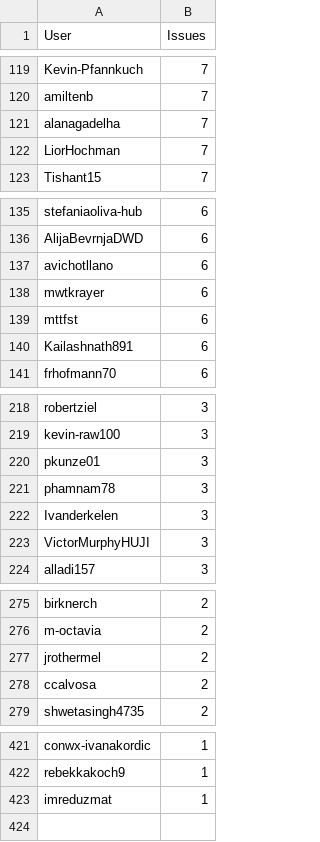
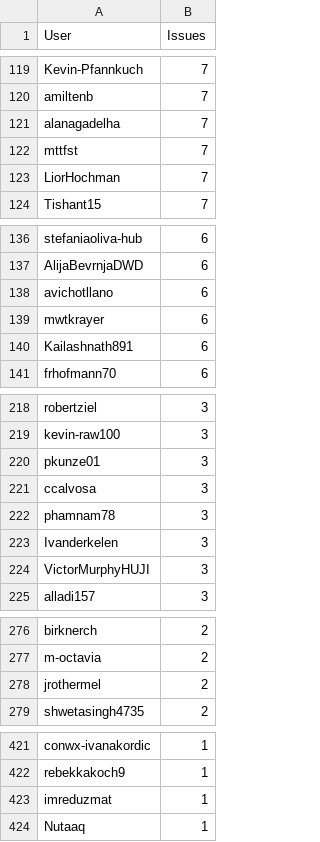
Before and after one commit to C2SM/zonda-statistics, a CSV file: csv/contributors.csv, drawn as a sheet; only a part is shown, gaps mark what is left out; removed rows and columns are numbered as before the commit, all else as after; the diff names each change by its address in the sheet, - before the commit and + after, or states it on an @@ line.

```diff
--- a/csv/contributors.csv
+++ b/csv/contributors.csv
+row 122: mttfst | 7
-row 139: mttfst | 6
+row 221: ccalvosa | 3
-row 278: ccalvosa | 2
+row 424: Nutaaq | 1
```
Also changed, not shown: csv/label_combinations.csv, csv/labels.csv, 8 other files.
